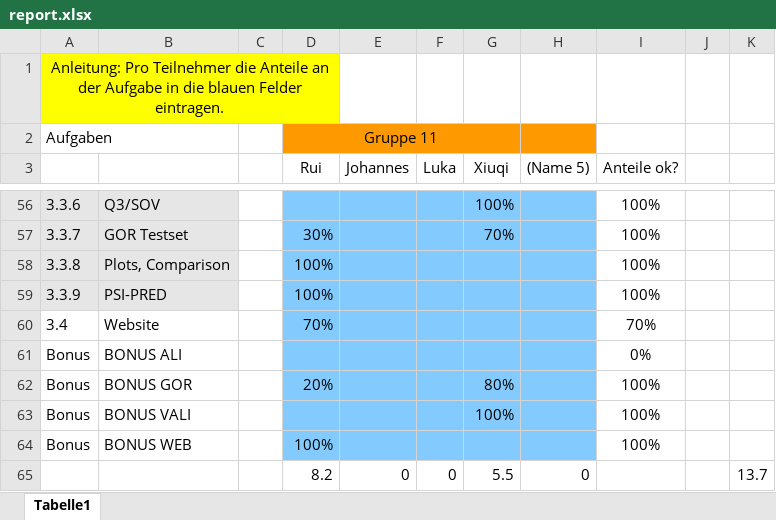
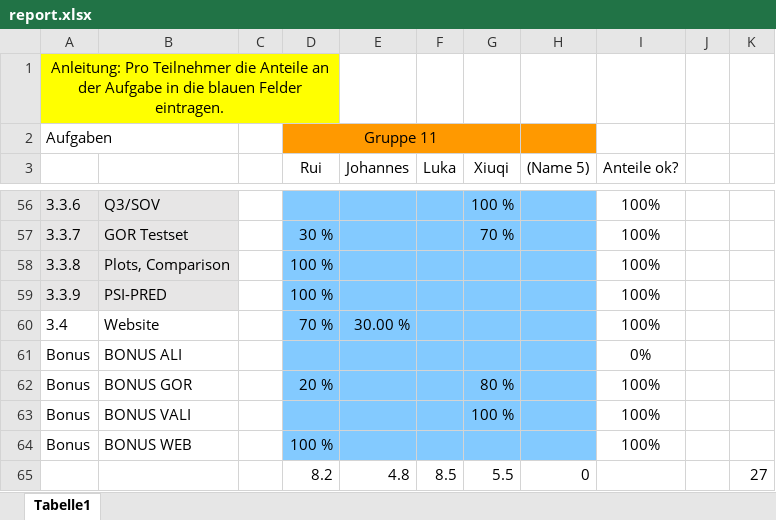
Before and after one commit to ruichen-bioinfo/Progprakt-25, an Excel workbook: report.xlsx, sheet Tabelle1, drawn as a sheet; only a part is shown, gaps mark what is left out; values as stored, in another font and other column widths than the file's, no borders; the diff covers the shown part only; the diff names each change by its address in the sheet, - before the commit and + after, or states it on an @@ line.

```diff
--- a/report.xlsx (sheet Tabelle1)
+++ b/report.xlsx (sheet Tabelle1)
-G56 (Xiuqi): 100%
+G56 (Xiuqi): 100 %
-D57 (Rui): 30%
+D57 (Rui): 30 %
-G57 (Xiuqi): 70%
+G57 (Xiuqi): 70 %
-D58:D59 (Rui): 100%
+D58:D59 (Rui): 100 %
-D60 (Rui): 70%
+D60 (Rui): 70 %
-E60 (Johannes): (empty)
+E60 (Johannes): 30.00 %
-I60 (Anteile ok?): 70%
+I60 (Anteile ok?): 100%
-D62 (Rui): 20%
+D62 (Rui): 20 %
-G62 (Xiuqi): 80%
+G62 (Xiuqi): 80 %
-G63 (Xiuqi): 100%
+G63 (Xiuqi): 100 %
-D64 (Rui): 100%
+D64 (Rui): 100 %
-E65 (Johannes): 0
+E65 (Johannes): 4.8
-F65 (Luka): 0
+F65 (Luka): 8.5
-K65: 13.7
+K65: 27
```
Also changed, not shown: 70 edited cells elsewhere in this sheet.
